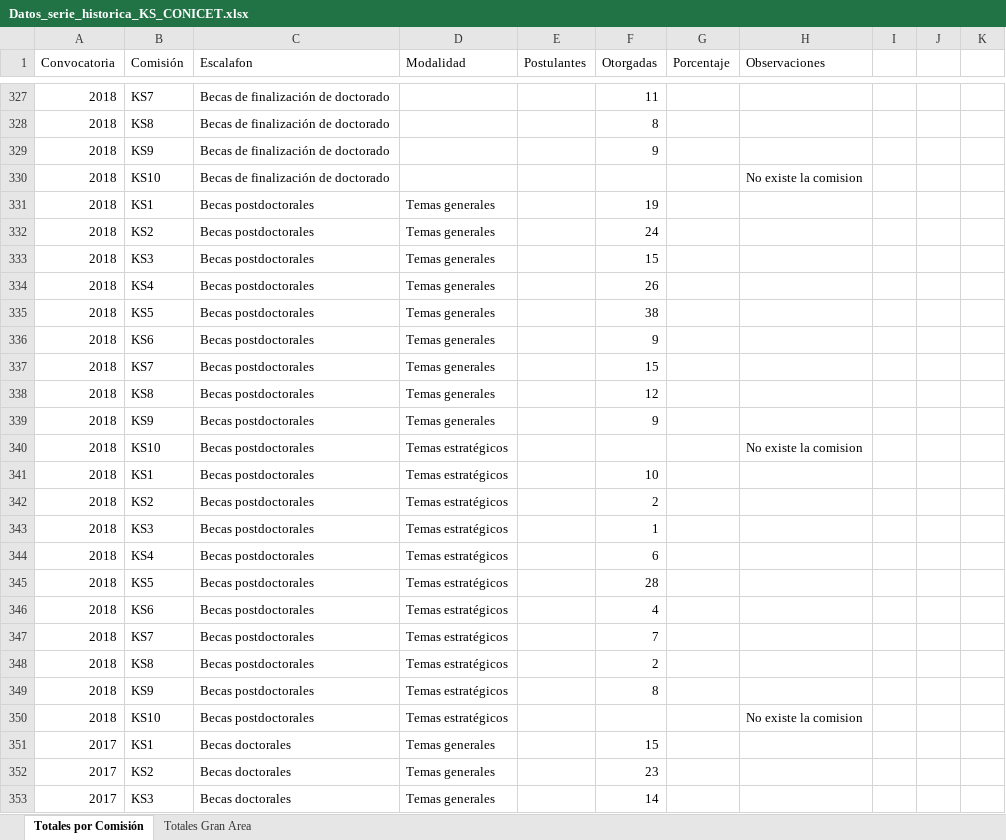
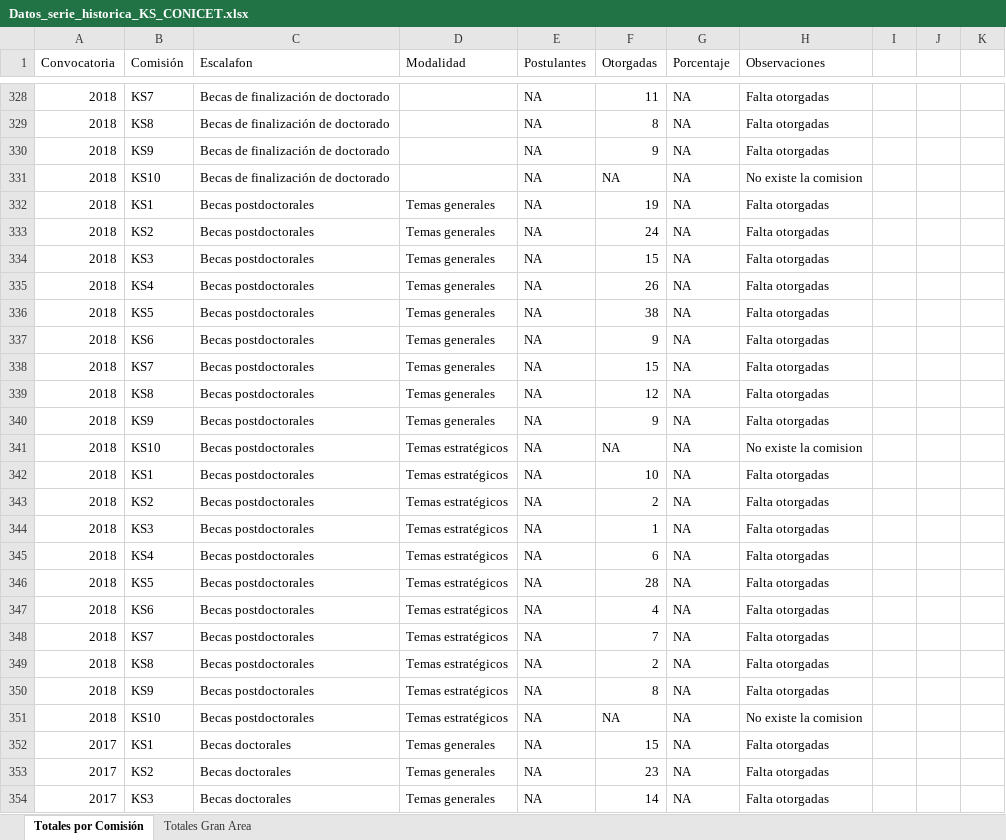
Before and after one commit to FedeGiovannetti/CONICET_serie_historica, an Excel workbook: data/Datos_serie_historica_KS_CONICET.xlsx, sheet Totales por Comisión, drawn as a sheet; only a part is shown, gaps mark what is left out; values as stored, in another font and other column widths than the file's, no cell formats; charts and pictures not drawn; addresses are those after the commit; the diff covers the shown part only; the diff names each change by its address in the sheet, - before the commit and + after, or states it on an @@ line.

```diff
--- a/data/Datos_serie_historica_KS_CONICET.xlsx (sheet Totales por Comisión)
+++ b/data/Datos_serie_historica_KS_CONICET.xlsx (sheet Totales por Comisión)
-E328:E354 (Postulantes): (empty)
+E328:E354 (Postulantes): NA
-G328:G354 (Porcentaje): (empty)
+G328:G354 (Porcentaje): NA
-H328:H330 (Observaciones): (empty)
+H328:H330 (Observaciones): Falta otorgadas
-F331 (Otorgadas): (empty)
+F331 (Otorgadas): NA
-H332:H340 (Observaciones): (empty)
+H332:H340 (Observaciones): Falta otorgadas
-F341 (Otorgadas): (empty)
+F341 (Otorgadas): NA
-H342:H350 (Observaciones): (empty)
+H342:H350 (Observaciones): Falta otorgadas
-F351 (Otorgadas): (empty)
+F351 (Otorgadas): NA
-H352:H354 (Observaciones): (empty)
+H352:H354 (Observaciones): Falta otorgadas
```
Also changed, not shown: 1 added row and 641 edited cells elsewhere in this sheet, cell formats, formulas that keep their value, 20 other files.
